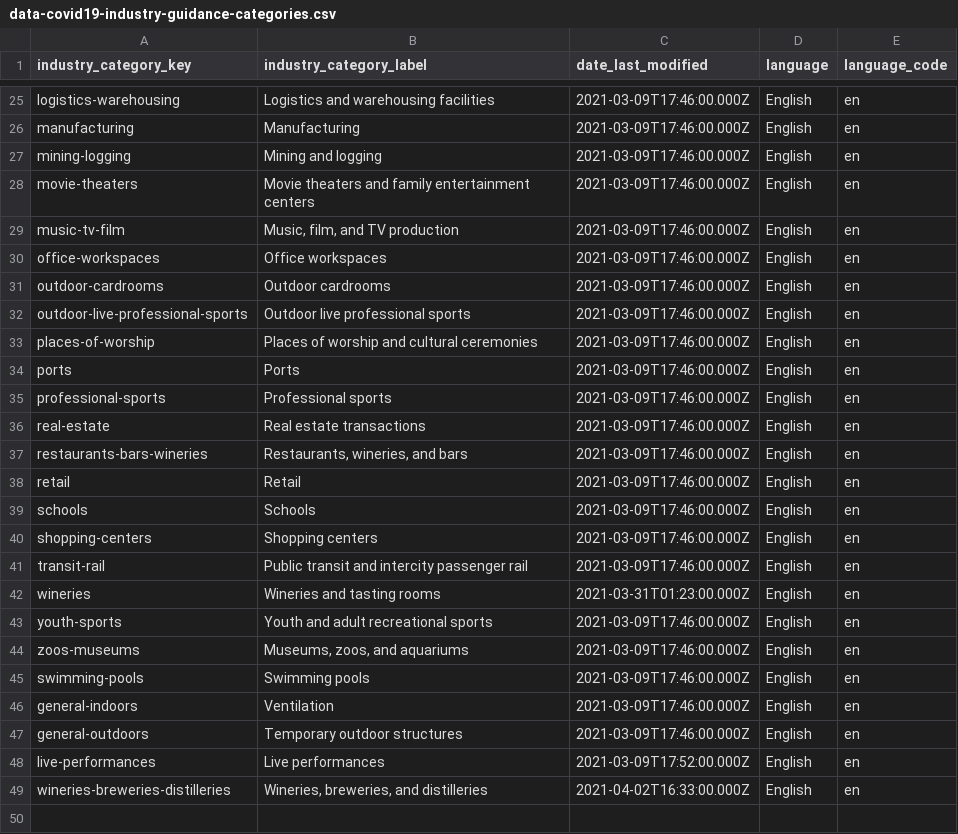
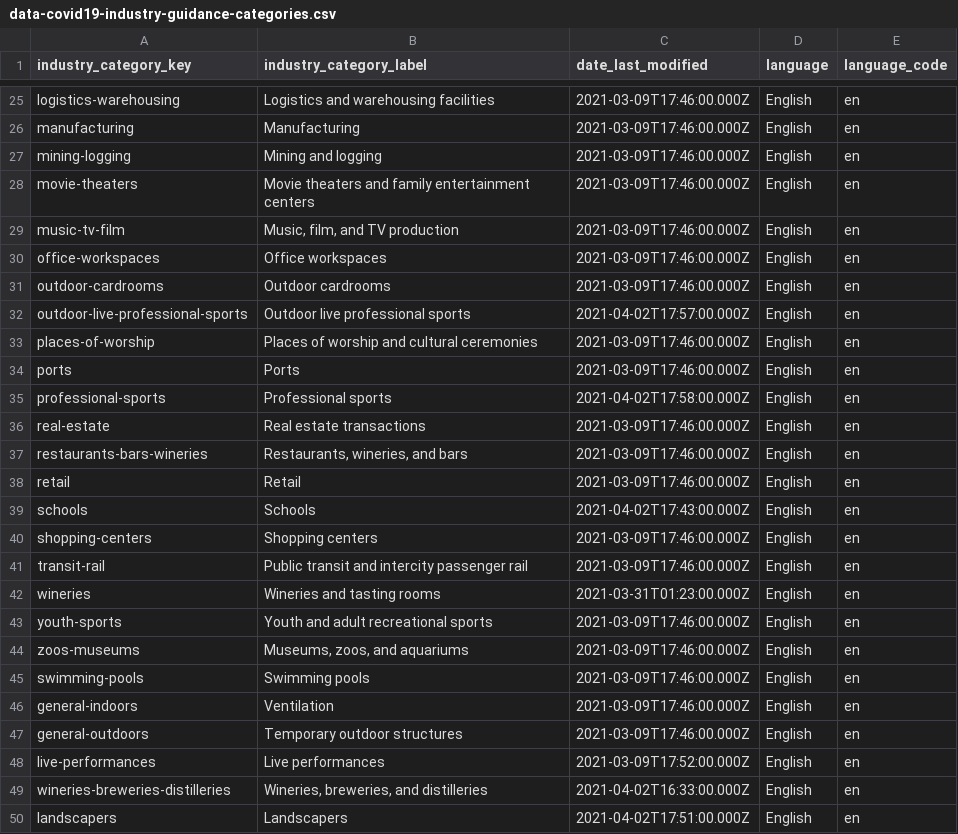
Before and after one commit to cagov/covid19-storybook, a CSV file: js/roadmap/scripts/auto-generated-data/csv/data-covid19-industry-guidance-categories.csv, drawn as a sheet; only a part is shown, gaps mark what is left out.

```diff
--- a/js/roadmap/scripts/auto-generated-data/csv/data-covid19-industry-guidance-categories.csv
+++ b/js/roadmap/scripts/auto-generated-data/csv/data-covid19-industry-guidance-categories.csv
@@ -31,6 +31,6 @@
 "outdoor-cardrooms","Outdoor cardrooms","2021-03-09T17:46:00.000Z","English","en"
-"outdoor-live-professional-sports","Outdoor live professional sports","2021-03-09T17:46:00.000Z","English","en"
+"outdoor-live-professional-sports","Outdoor live professional sports","2021-04-02T17:57:00.000Z","English","en"
 "places-of-worship","Places of worship and cultural ceremonies","2021-03-09T17:46:00.000Z","English","en"
 "ports","Ports","2021-03-09T17:46:00.000Z","English","en"
-"professional-sports","Professional sports","2021-03-09T17:46:00.000Z","English","en"
+"professional-sports","Professional sports","2021-04-02T17:58:00.000Z","English","en"
 "real-estate","Real estate transactions","2021-03-09T17:46:00.000Z","English","en"
@@ -38,3 +38,3 @@
 "retail","Retail","2021-03-09T17:46:00.000Z","English","en"
-"schools","Schools","2021-03-09T17:46:00.000Z","English","en"
+"schools","Schools","2021-04-02T17:43:00.000Z","English","en"
 "shopping-centers","Shopping centers","2021-03-09T17:46:00.000Z","English","en"
@@ -49 +49,2 @@
 "wineries-breweries-distilleries","Wineries, breweries, and distilleries","2021-04-02T16:33:00.000Z","English","en"
+"landscapers","Landscapers","2021-04-02T17:51:00.000Z","English","en"
```
Also changed, not shown: js/roadmap/scripts/auto-generated-data/csv/data-covid19-activity-business-search-data.csv, js/roadmap/scripts/auto-generated-data/csv/data-covid19-industry-guidance-additional-resources.csv, 28 other files.
